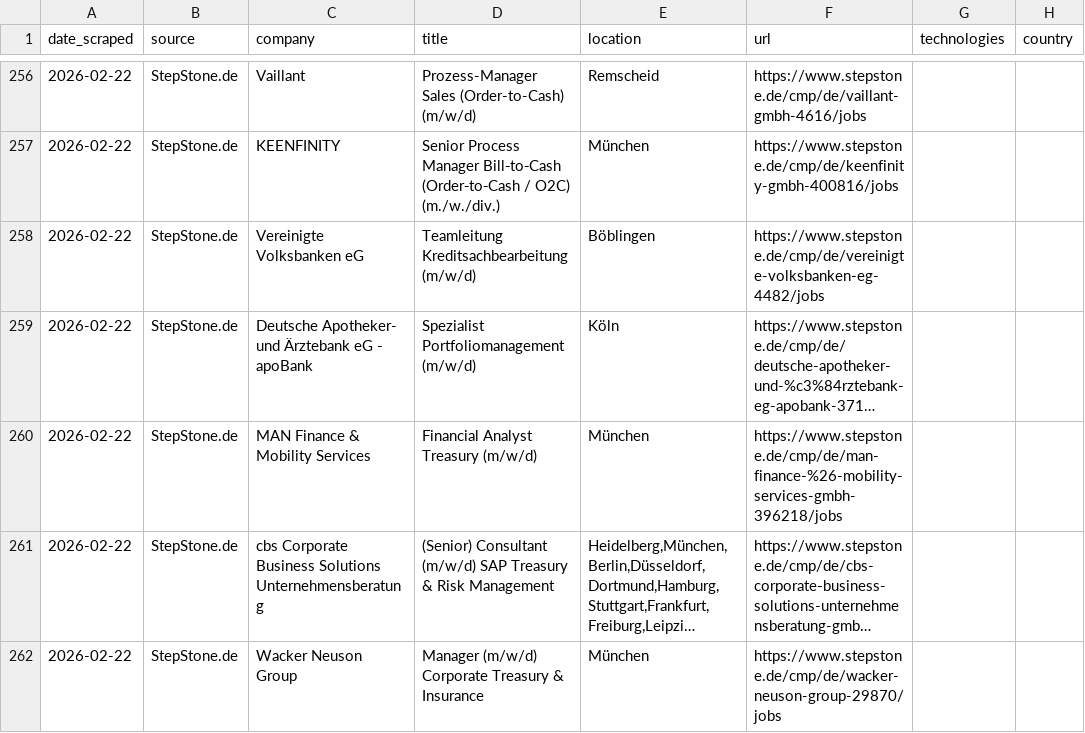
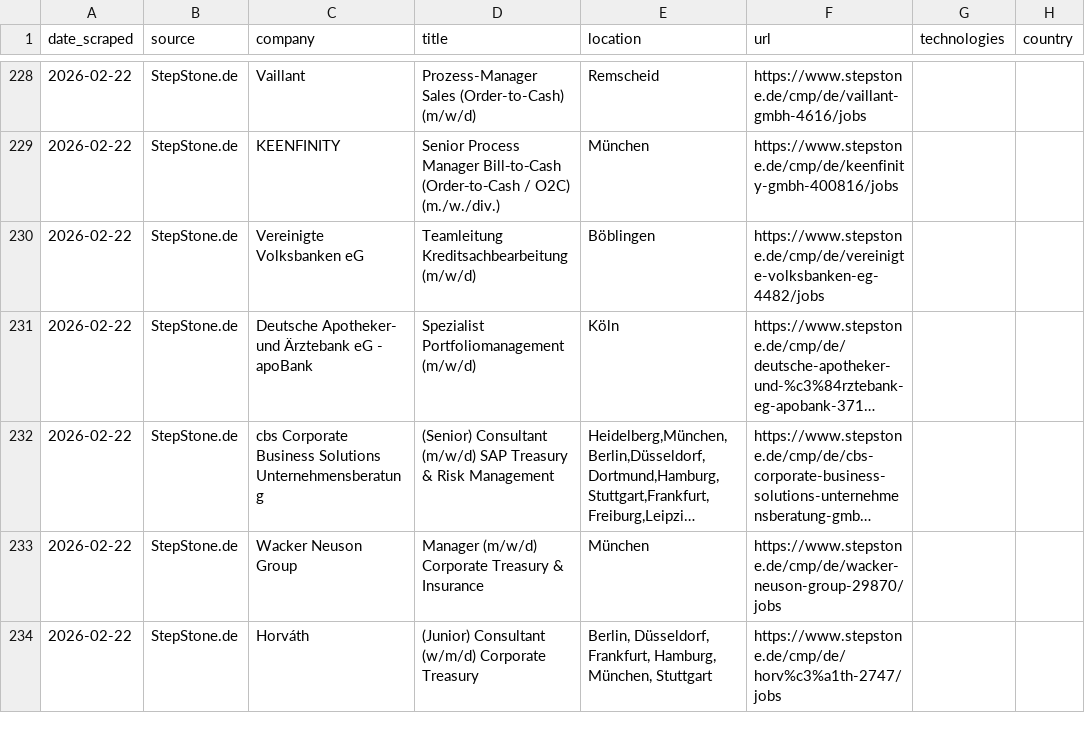
Before and after one commit to anchy7/treasury-intelligence, a CSV file: treasury_jobs.csv, drawn as a sheet; only a part is shown, gaps mark what is left out; the shorter side is filled out with more unchanged rows; long unchanged cells end in …; removed rows and columns are numbered as before the commit, all else as after; the diff covers the shown part only; the diff names each change by its address in the sheet, - before the commit and + after, or states it on an @@ line.

```diff
--- a/treasury_jobs.csv
+++ b/treasury_jobs.csv
-row 260: 2026-02-22 | StepStone.de | MAN Finance & Mobility Services | Financial Analyst Treasury (m/w/d) | München | https://www.stepstone.de/cmp/de/man-finance-%26-mobility-services-gmbh-396218/jobs
```
Also changed, not shown: 15 added rows, 12 removed rows and 16 moved rows elsewhere in this file, prospects.csv.
